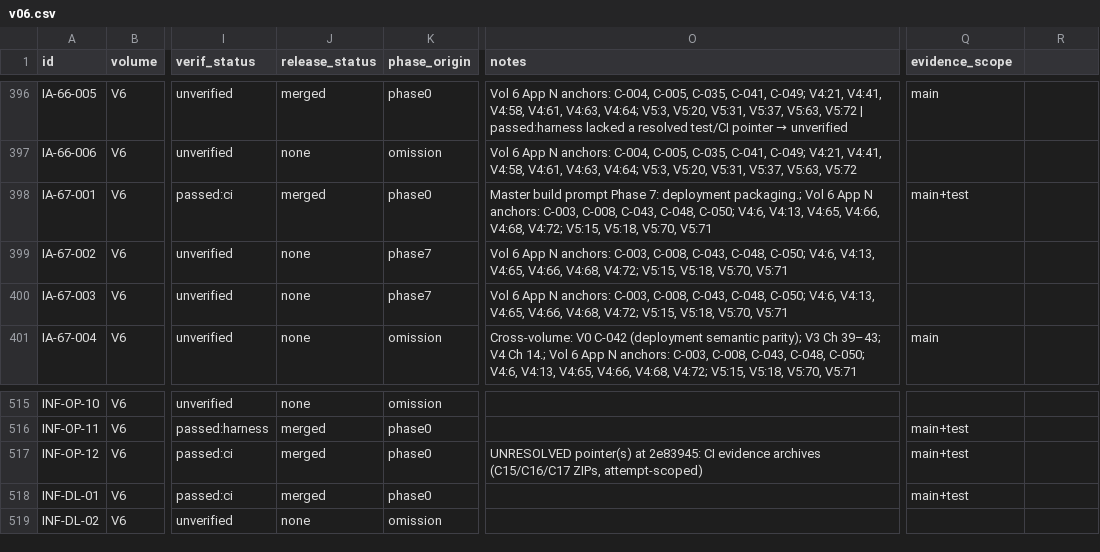
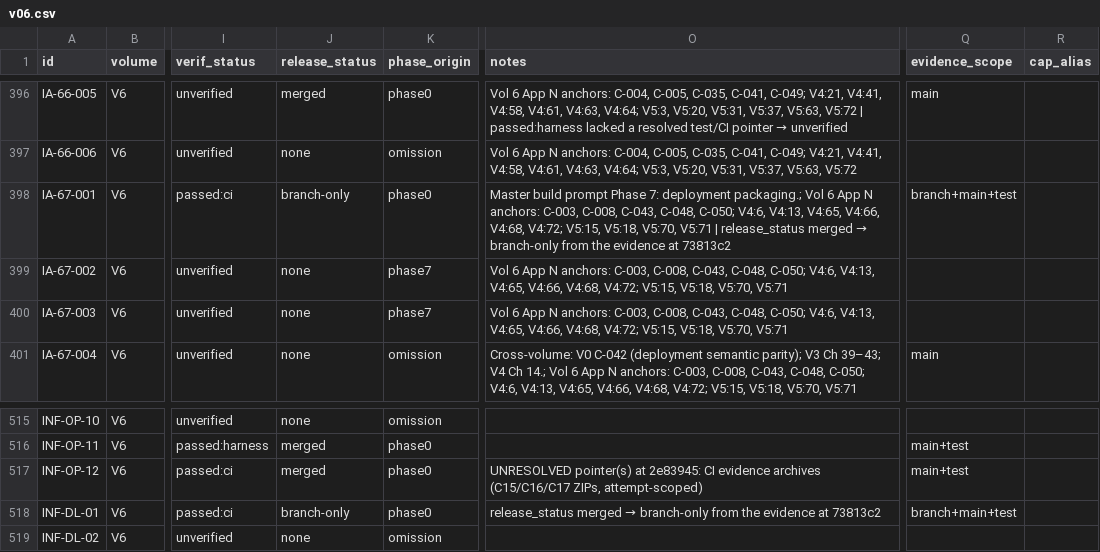
Before and after one commit to a-Halawany/elven, a CSV file: audit/requirements/v06.csv, drawn as a sheet; only a part is shown, gaps mark what is left out; the diff names each change by its address in the sheet, - before the commit and + after, or states it on an @@ line.

```diff
--- a/audit/requirements/v06.csv
+++ b/audit/requirements/v06.csv
-R1: (empty)
+R1: cap_alias
-J398 (release_status): merged
+J398 (release_status): branch-only
@@ O398 (notes): …V5:70, V5:71 → …V5:70, V5:71 | release_status merged → branch-only from the evidence at 73813c2 @@
-Q398 (evidence_scope): main+test
+Q398 (evidence_scope): branch+main+test
-J518 (release_status): merged
+J518 (release_status): branch-only
@@ O518 (notes): (empty) → release_status merged → branch-only from the evidence at 73813c2 @@
-Q518 (evidence_scope): main+test
+Q518 (evidence_scope): branch+main+test
```
Also changed, not shown: audit/acceptance-units/group-b-memory-prediction-twins.csv, audit/acceptance-units/group-c-decision-executive-agents-learning-marketplace.csv, 19 other files.
